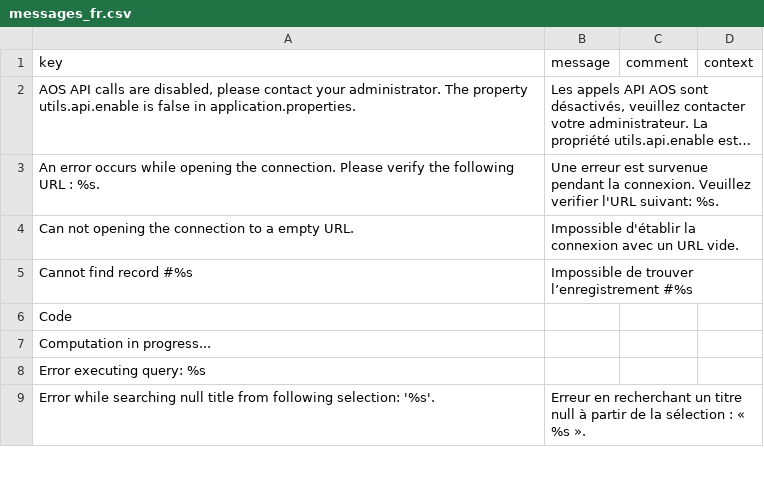
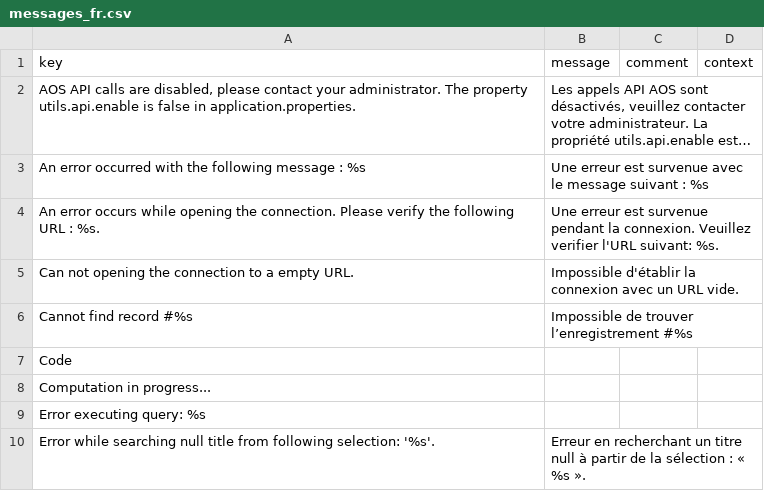
Before and after one commit to axelor/axelor-utils, a CSV file: src/main/resources/i18n/messages_fr.csv, drawn as a sheet; only a part is shown; long unchanged cells end in …; the diff names each change by its address in the sheet, - before the commit and + after, or states it on an @@ line.

Commit message:
fix: add missing translation

```diff
--- a/src/main/resources/i18n/messages_fr.csv
+++ b/src/main/resources/i18n/messages_fr.csv
+row 3: An error occurred with the following message : %s | Une erreur est survenue avec le message suivant : %s
```
Also changed, not shown: src/main/resources/i18n/messages.csv, src/main/resources/i18n/messages_en.csv.
